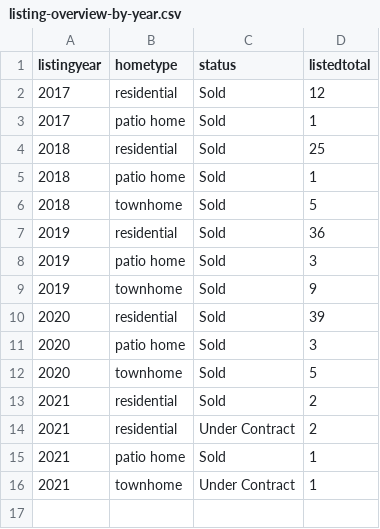
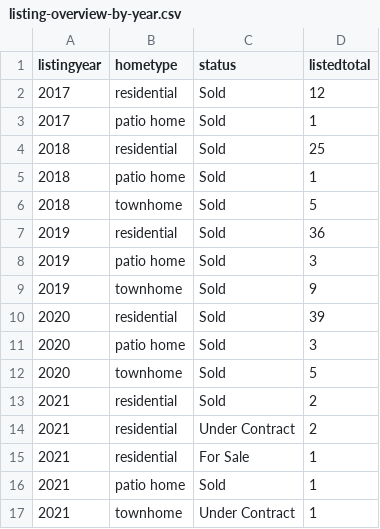
Before and after one commit to robhanssen/glenlake-homesales-old, a CSV file: data/listing-overview-by-year.csv, drawn as a sheet; the diff names each change by its address in the sheet, - before the commit and + after, or states it on an @@ line.

```diff
--- a/data/listing-overview-by-year.csv
+++ b/data/listing-overview-by-year.csv
+row 15: 2021 | residential | For Sale | 1
```
Also changed, not shown: data/homesales_processeddata.csv, data/median-time-on-market.csv, 15 other files.
